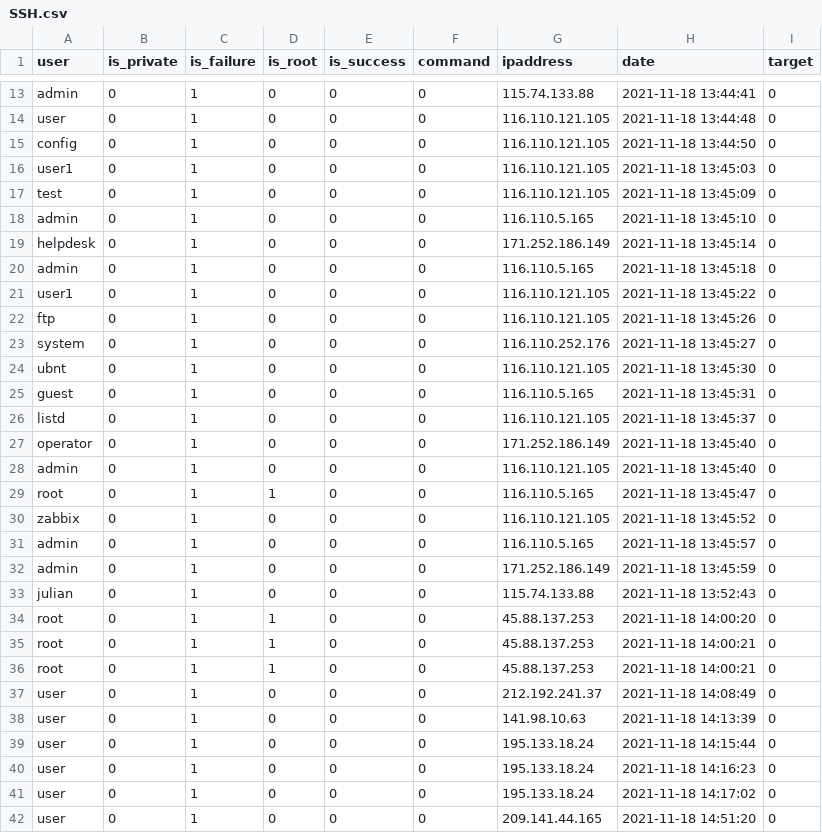
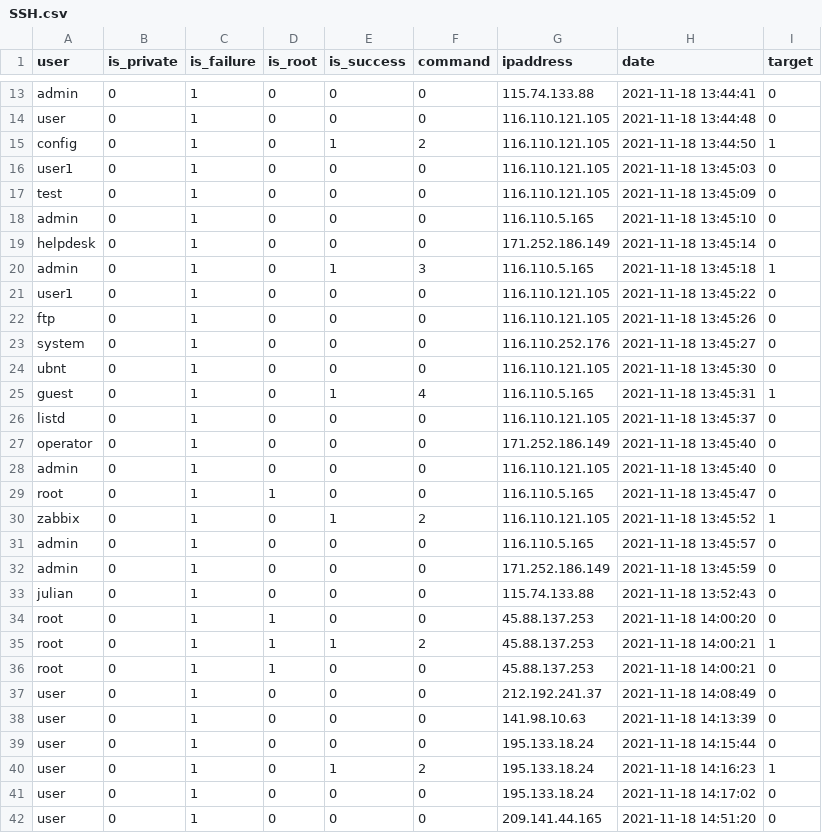
Before and after one commit to skywonder987/test-drive, a CSV file: SSH.csv, drawn as a sheet; only a part is shown, gaps mark what is left out.

Commit message:
Update SSH.csv

```diff
--- a/SSH.csv
+++ b/SSH.csv
@@ -14,3 +14,3 @@ admin,0,1,0,0,0,115.74.133.88,2021-11-18 13:44:41,0
 user,0,1,0,0,0,116.110.121.105,2021-11-18 13:44:48,0
-config,0,1,0,0,0,116.110.121.105,2021-11-18 13:44:50,0
+config,0,1,0,1,2,116.110.121.105,2021-11-18 13:44:50,1
 user1,0,1,0,0,0,116.110.121.105,2021-11-18 13:45:03,0
@@ -19,3 +19,3 @@ admin,0,1,0,0,0,116.110.5.165,2021-11-18 13:45:10,0
 helpdesk,0,1,0,0,0,171.252.186.149,2021-11-18 13:45:14,0
-admin,0,1,0,0,0,116.110.5.165,2021-11-18 13:45:18,0
+admin,0,1,0,1,3,116.110.5.165,2021-11-18 13:45:18,1
 user1,0,1,0,0,0,116.110.121.105,2021-11-18 13:45:22,0
@@ -24,3 +24,3 @@ system,0,1,0,0,0,116.110.252.176,2021-11-18 13:45:27,0
 ubnt,0,1,0,0,0,116.110.121.105,2021-11-18 13:45:30,0
-guest,0,1,0,0,0,116.110.5.165,2021-11-18 13:45:31,0
+guest,0,1,0,1,4,116.110.5.165,2021-11-18 13:45:31,1
 listd,0,1,0,0,0,116.110.121.105,2021-11-18 13:45:37,0
@@ -29,3 +29,3 @@ admin,0,1,0,0,0,116.110.121.105,2021-11-18 13:45:40,0
 root,0,1,1,0,0,116.110.5.165,2021-11-18 13:45:47,0
-zabbix,0,1,0,0,0,116.110.121.105,2021-11-18 13:45:52,0
+zabbix,0,1,0,1,2,116.110.121.105,2021-11-18 13:45:52,1
 admin,0,1,0,0,0,116.110.5.165,2021-11-18 13:45:57,0
@@ -34,3 +34,3 @@ julian,0,1,0,0,0,115.74.133.88,2021-11-18 13:52:43,0
 root,0,1,1,0,0,45.88.137.253,2021-11-18 14:00:20,0
-root,0,1,1,0,0,45.88.137.253,2021-11-18 14:00:21,0
+root,0,1,1,1,2,45.88.137.253,2021-11-18 14:00:21,1
 root,0,1,1,0,0,45.88.137.253,2021-11-18 14:00:21,0
@@ -39,3 +39,3 @@ user,0,1,0,0,0,141.98.10.63,2021-11-18 14:13:39,0
 user,0,1,0,0,0,195.133.18.24,2021-11-18 14:15:44,0
-user,0,1,0,0,0,195.133.18.24,2021-11-18 14:16:23,0
+user,0,1,0,1,2,195.133.18.24,2021-11-18 14:16:23,1
 user,0,1,0,0,0,195.133.18.24,2021-11-18 14:17:02,0
```
